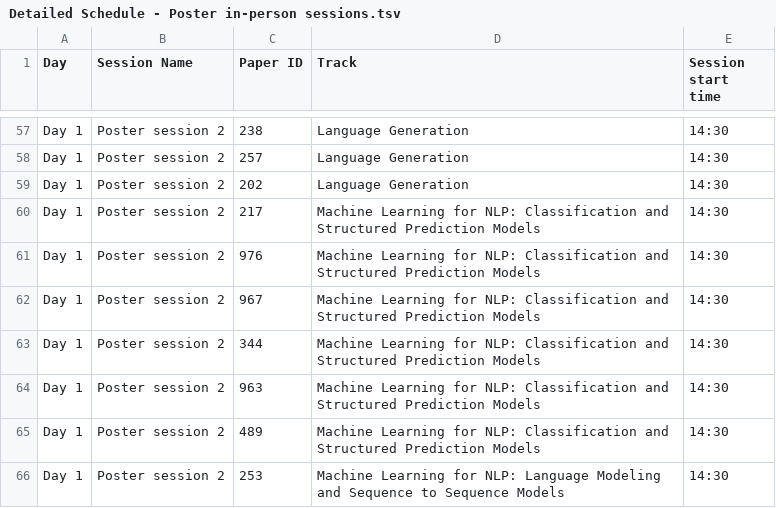
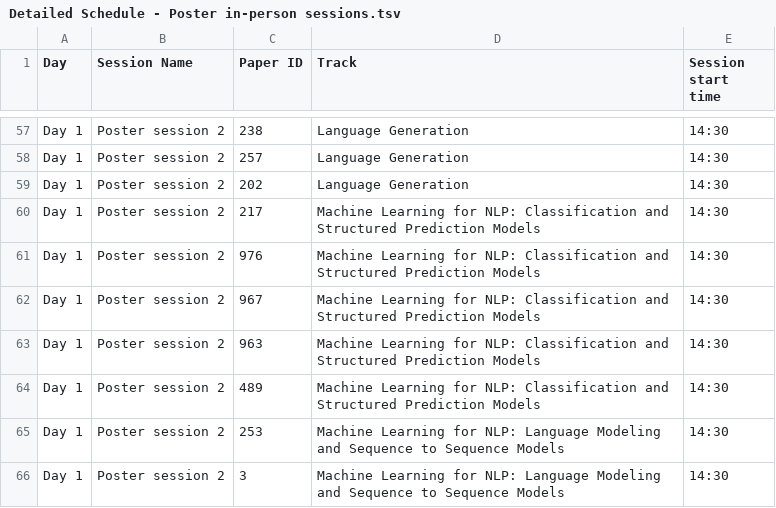
Before and after one commit to naacl-org/naacl-2022-website, a TSV file: webagenda/raw/Detailed Schedule - Poster in-person sessions.tsv, drawn as a sheet; only a part is shown, gaps mark what is left out; the shorter side is filled out with more unchanged rows; the diff names each change by its address in the sheet, - before the commit and + after, or states it on an @@ line.

```diff
--- a/webagenda/raw/Detailed Schedule - Poster in-person sessions.tsv
+++ b/webagenda/raw/Detailed Schedule - Poster in-person sessions.tsv
-row 63: Day 1 | Poster session 2 | 344 | Machine Learning for NLP: Classification and Structured Prediction Models | 14:30
```
Also changed, not shown: webagenda/raw/Detailed Schedule - Findings in-person.tsv, webagenda/raw/Detailed Schedule - Posters virtual.tsv, 2 other files.
